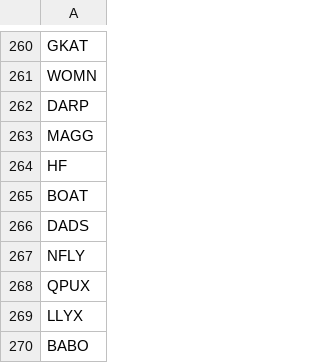
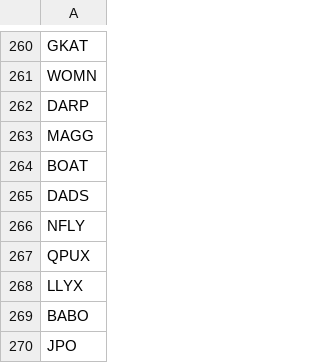
Before and after one commit to rayalbertini/lmm-tracker, a CSV file: reference/tidal_funds.csv, drawn as a sheet; only a part is shown, gaps mark what is left out; the shorter side is filled out with more unchanged rows; the diff names each change by its address in the sheet, - before the commit and + after, or states it on an @@ line.

Commit message:
Update tidal_funds.csv with new symbols
Removed multiple symbols from tidal_funds.csv and added new symbols.

```diff
--- a/reference/tidal_funds.csv
+++ b/reference/tidal_funds.csv
-row 264: HF
```
